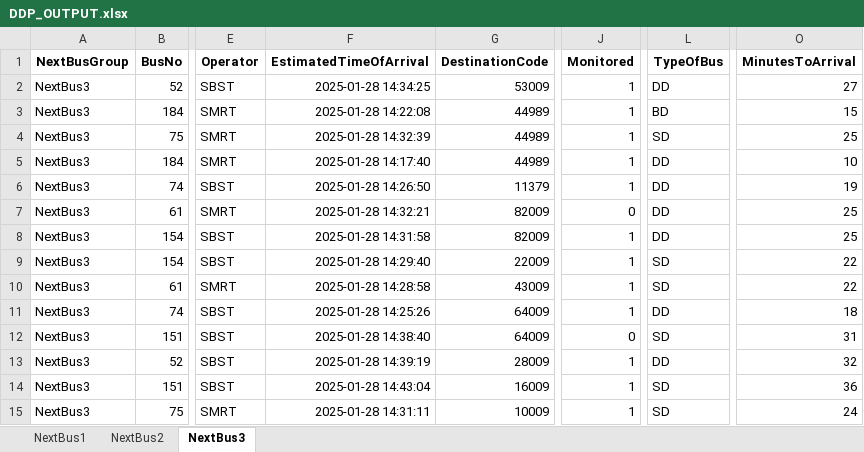
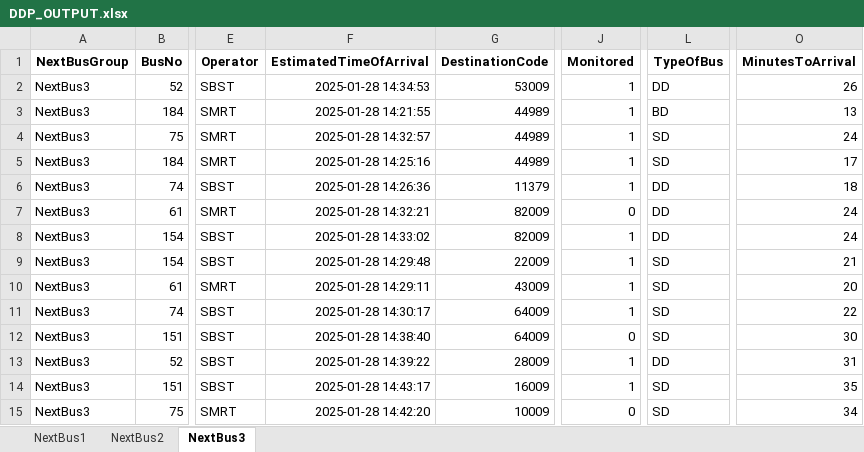
Before and after one commit to sophie-aje/test-ddp-1, an Excel workbook: path/in/repo/DDP_OUTPUT.xlsx, sheet NextBus3, drawn as a sheet; only a part is shown, gaps mark what is left out; values as stored, in another font and other column widths than the file's, no borders; the diff names each change by its address in the sheet, - before the commit and + after, or states it on an @@ line.

```diff
--- a/path/in/repo/DDP_OUTPUT.xlsx (sheet NextBus3)
+++ b/path/in/repo/DDP_OUTPUT.xlsx (sheet NextBus3)
-F2 (EstimatedTimeOfArrival): 2025-01-28 14:34:25
+F2 (EstimatedTimeOfArrival): 2025-01-28 14:34:53
-O2 (MinutesToArrival): 27
+O2 (MinutesToArrival): 26
-F3 (EstimatedTimeOfArrival): 2025-01-28 14:22:08
+F3 (EstimatedTimeOfArrival): 2025-01-28 14:21:55
-O3 (MinutesToArrival): 15
+O3 (MinutesToArrival): 13
-F4 (EstimatedTimeOfArrival): 2025-01-28 14:32:39
+F4 (EstimatedTimeOfArrival): 2025-01-28 14:32:57
-O4 (MinutesToArrival): 25
+O4 (MinutesToArrival): 24
-F5 (EstimatedTimeOfArrival): 2025-01-28 14:17:40
+F5 (EstimatedTimeOfArrival): 2025-01-28 14:25:16
-L5 (TypeOfBus): DD
+L5 (TypeOfBus): SD
-O5 (MinutesToArrival): 10
+O5 (MinutesToArrival): 17
-F6 (EstimatedTimeOfArrival): 2025-01-28 14:26:50
+F6 (EstimatedTimeOfArrival): 2025-01-28 14:26:36
-O6 (MinutesToArrival): 19
+O6 (MinutesToArrival): 18
-O7:O8 (MinutesToArrival): 25
+O7:O8 (MinutesToArrival): 24
-F8 (EstimatedTimeOfArrival): 2025-01-28 14:31:58
+F8 (EstimatedTimeOfArrival): 2025-01-28 14:33:02
-F9 (EstimatedTimeOfArrival): 2025-01-28 14:29:40
+F9 (EstimatedTimeOfArrival): 2025-01-28 14:29:48
-O9 (MinutesToArrival): 22
+O9 (MinutesToArrival): 21
-F10 (EstimatedTimeOfArrival): 2025-01-28 14:28:58
+F10 (EstimatedTimeOfArrival): 2025-01-28 14:29:11
-O10 (MinutesToArrival): 22
+O10 (MinutesToArrival): 20
-F11 (EstimatedTimeOfArrival): 2025-01-28 14:25:26
+F11 (EstimatedTimeOfArrival): 2025-01-28 14:30:17
-L11 (TypeOfBus): DD
+L11 (TypeOfBus): SD
-O11 (MinutesToArrival): 18
+O11 (MinutesToArrival): 22
-O12 (MinutesToArrival): 31
+O12 (MinutesToArrival): 30
-F13 (EstimatedTimeOfArrival): 2025-01-28 14:39:19
+F13 (EstimatedTimeOfArrival): 2025-01-28 14:39:22
-O13 (MinutesToArrival): 32
+O13 (MinutesToArrival): 31
-F14 (EstimatedTimeOfArrival): 2025-01-28 14:43:04
+F14 (EstimatedTimeOfArrival): 2025-01-28 14:43:17
-O14 (MinutesToArrival): 36
+O14 (MinutesToArrival): 35
-F15 (EstimatedTimeOfArrival): 2025-01-28 14:31:11
+F15 (EstimatedTimeOfArrival): 2025-01-28 14:42:20
-J15 (Monitored): 1
+J15 (Monitored): 0
-O15 (MinutesToArrival): 24
+O15 (MinutesToArrival): 34
```
Also changed, not shown: sheet NextBus1, sheet NextBus2.
